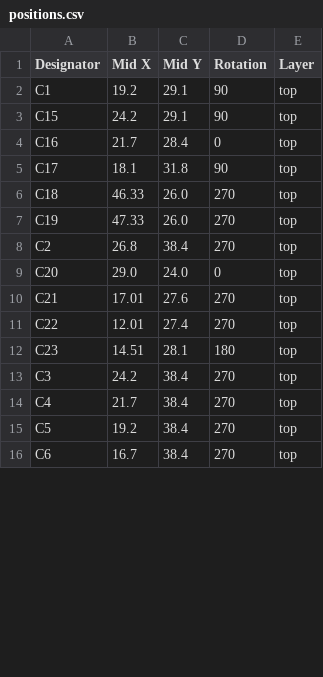
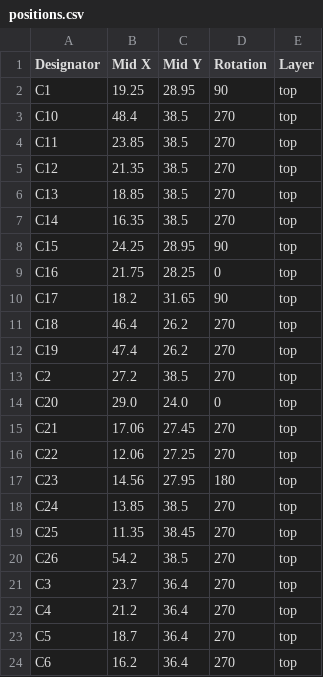
Before and after one commit to revk/SolarSystem, a CSV file: PCB/Access/production/positions.csv, drawn as a sheet; only a part is shown; the diff covers the shown part only.

Commit message:
LEDs on Access I/O

```diff
--- a/PCB/Access/production/positions.csv
+++ b/PCB/Access/production/positions.csv
@@ -1,16 +1,24 @@
 Designator,Mid X,Mid Y,Rotation,Layer
-C1,19.2,29.1,90,top
-C15,24.2,29.1,90,top
-C16,21.7,28.4,0,top
-C17,18.1,31.8,90,top
-C18,46.33,26.0,270,top
-C19,47.33,26.0,270,top
-C2,26.8,38.4,270,top
+C1,19.25,28.95,90,top
+C10,48.4,38.5,270,top
+C11,23.85,38.5,270,top
+C12,21.35,38.5,270,top
+C13,18.85,38.5,270,top
+C14,16.35,38.5,270,top
+C15,24.25,28.95,90,top
+C16,21.75,28.25,0,top
+C17,18.2,31.65,90,top
+C18,46.4,26.2,270,top
+C19,47.4,26.2,270,top
+C2,27.2,38.5,270,top
 C20,29.0,24.0,0,top
-C21,17.01,27.6,270,top
-C22,12.01,27.4,270,top
-C23,14.51,28.1,180,top
-C3,24.2,38.4,270,top
-C4,21.7,38.4,270,top
-C5,19.2,38.4,270,top
-C6,16.7,38.4,270,top
+C21,17.06,27.45,270,top
+C22,12.06,27.25,270,top
+C23,14.56,27.95,180,top
+C24,13.85,38.5,270,top
+C25,11.35,38.45,270,top
+C26,54.2,38.5,270,top
+C3,23.7,36.4,270,top
+C4,21.2,36.4,270,top
+C5,18.7,36.4,270,top
+C6,16.2,36.4,270,top
```
Also changed, not shown: 9 added rows and 72 edited cells elsewhere in this file, PCB/Access/production/bom.csv, PCB/Access/production/designators.csv, 6 other files.
